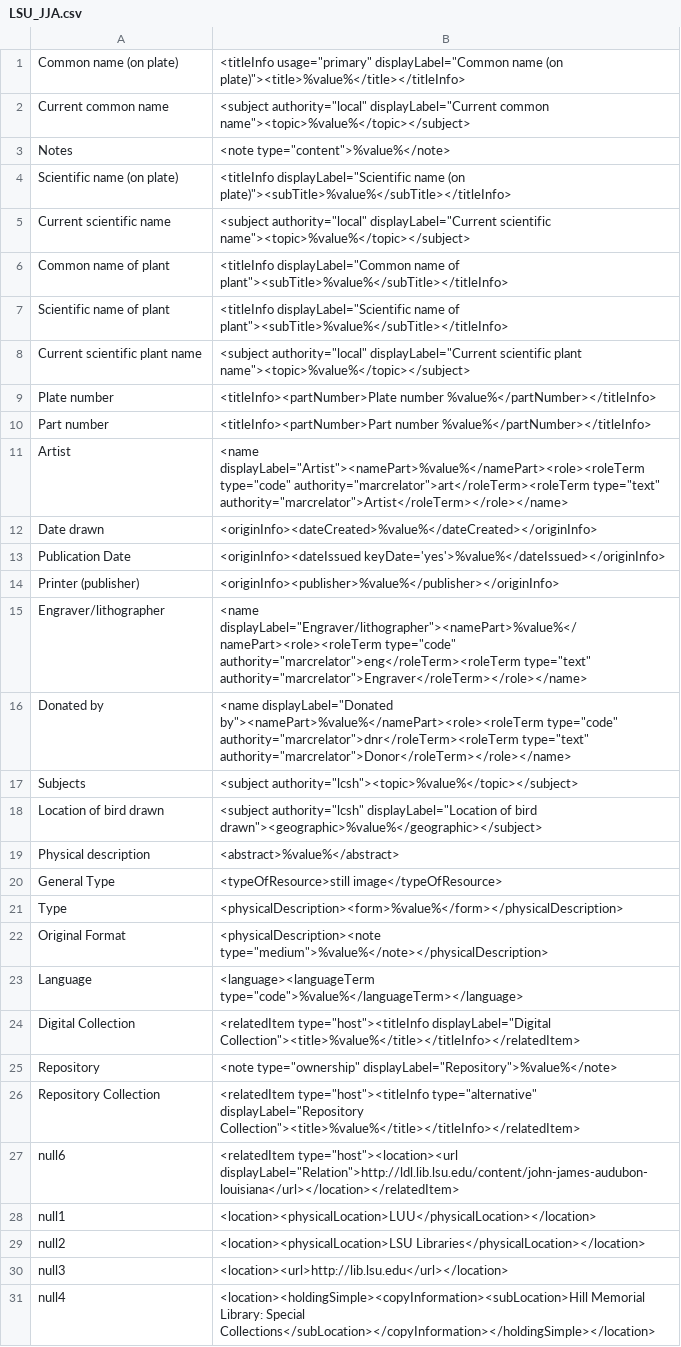
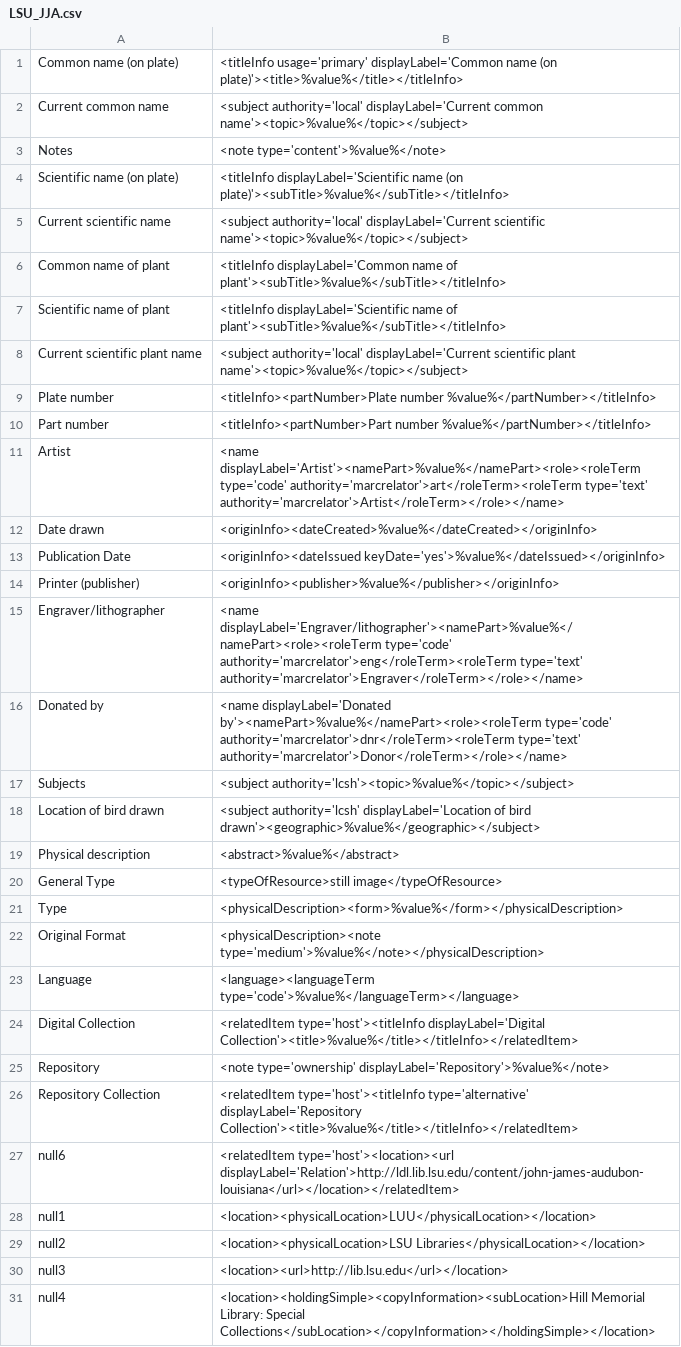
Before and after one commit to MarcusBarnes/mik, a CSV file: extras/lsu/mappings_files/LSU_JJA.csv, drawn as a sheet; only a part is shown; the diff covers the shown part only.

```diff
--- a/extras/lsu/mappings_files/LSU_JJA.csv
+++ b/extras/lsu/mappings_files/LSU_JJA.csv
@@ -1,8 +1,8 @@
-Common name (on plate),<titleInfo usage="primary" displayLabel="Common name (on plate)"><title>%value%</title></titleInfo>
-Current common name,<subject authority="local" displayLabel="Current common name"><topic>%value%</topic></subject>
-Notes,<note type="content">%value%</note>
-Scientific name (on plate),<titleInfo displayLabel="Scientific name (on plate)"><subTitle>%value%</subTitle></titleInfo>
-Current scientific name,<subject authority="local" displayLabel="Current scientific name"><topic>%value%</topic></subject>
-Common name of plant,<titleInfo displayLabel="Common name of plant"><subTitle>%value%</subTitle></titleInfo>
-Scientific name of plant,<titleInfo displayLabel="Scientific name of plant"><subTitle>%value%</subTitle></titleInfo>
-Current scientific plant name,<subject authority="local" displayLabel="Current scientific plant name"><topic>%value%</topic></subject>
+Common name (on plate),"<titleInfo usage='primary' displayLabel='Common name (on plate)'><title>%value%</title></titleInfo>"
+Current common name,"<subject authority='local' displayLabel='Current common name'><topic>%value%</topic></subject>"
+Notes,"<note type='content'>%value%</note>"
+Scientific name (on plate),"<titleInfo displayLabel='Scientific name (on plate)'><subTitle>%value%</subTitle></titleInfo>"
+Current scientific name,"<subject authority='local' displayLabel='Current scientific name'><topic>%value%</topic></subject>"
+Common name of plant,"<titleInfo displayLabel='Common name of plant'><subTitle>%value%</subTitle></titleInfo>"
+Scientific name of plant,"<titleInfo displayLabel='Scientific name of plant'><subTitle>%value%</subTitle></titleInfo>"
+Current scientific plant name,"<subject authority='local' displayLabel='Current scientific plant name'><topic>%value%</topic></subject>"
@@ -11 +11 @@ Part number,<titleInfo><partNumber>Part number %value%</partNumber></titleInfo>
-Artist,<name displayLabel="Artist"><namePart>%value%</namePart><role><roleTerm type="code" authority="marcrelator">art</roleTerm><roleTerm type="text" authority="marcrelator">Artist</roleTerm></role></name>
+Artist,"<name displayLabel='Artist'><namePart>%value%</namePart><role><roleTerm type='code' authority='marcrelator'>art</roleTerm><roleTerm type='text' authority='marcrelator'>Artist</roleTerm></role></name>"
@@ -15,4 +15,4 @@ Printer (publisher),<originInfo><publisher>%value%</publisher></originInfo>
-Engraver/lithographer,<name displayLabel="Engraver/lithographer"><namePart>%value%</namePart><role><roleTerm type="code" authority="marcrelator">eng</roleTerm><roleTerm type="text" authority="marcrelator">Engraver</roleTerm></role></name>
-Donated by,<name displayLabel="Donated by"><namePart>%value%</namePart><role><roleTerm type="code" authority="marcrelator">dnr</roleTerm><roleTerm type="text" authority="marcrelator">Donor</roleTerm></role></name>
-Subjects,<subject authority="lcsh"><topic>%value%</topic></subject>
-Location of bird drawn,<subject authority="lcsh" displayLabel="Location of bird drawn"><geographic>%value%</geographic></subject>
+Engraver/lithographer,"<name displayLabel='Engraver/lithographer'><namePart>%value%</namePart><role><roleTerm type='code' authority='marcrelator'>eng</roleTerm><roleTerm type='text' authority='marcrelator'>Engraver</roleTerm></role></name>"
+Donated by,"<name displayLabel='Donated by'><namePart>%value%</namePart><role><roleTerm type='code' authority='marcrelator'>dnr</roleTerm><roleTerm type='text' authority='marcrelator'>Donor</roleTerm></role></name>"
+Subjects,"<subject authority='lcsh'><topic>%value%</topic></subject>"
+Location of bird drawn,"<subject authority='lcsh' displayLabel='Location of bird drawn'><geographic>%value%</geographic></subject>"
@@ -22,6 +22,6 @@ Type,<physicalDescription><form>%value%</form></physicalDescription>
-Original Format,<physicalDescription><note type="medium">%value%</note></physicalDescription>
-Language,<language><languageTerm type="code">%value%</languageTerm></language>
-Digital Collection,<relatedItem type="host"><titleInfo displayLabel="Digital Collection"><title>%value%</title></titleInfo></relatedItem>
-Repository,<note type="ownership" displayLabel="Repository">%value%</note>
-Repository Collection,<relatedItem type="host"><titleInfo type="alternative" displayLabel="Repository Collection"><title>%value%</title></titleInfo></relatedItem>
-null6,<relatedItem type="host"><location><url displayLabel="Relation">http://ldl.lib.lsu.edu/content/john-james-audubon-louisiana</url></location></relatedItem>
+Original Format,"<physicalDescription><note type='medium'>%value%</note></physicalDescription>"
+Language,"<language><languageTerm type='code'>%value%</languageTerm></language>"
+Digital Collection,"<relatedItem type='host'><titleInfo displayLabel='Digital Collection'><title>%value%</title></titleInfo></relatedItem>"
+Repository,"<note type='ownership' displayLabel='Repository'>%value%</note>"
+Repository Collection,"<relatedItem type='host'><titleInfo type='alternative' displayLabel='Repository Collection'><title>%value%</title></titleInfo></relatedItem>"
+null6,"<relatedItem type='host'><location><url displayLabel='Relation'>http://ldl.lib.lsu.edu/content/john-james-audubon-louisiana</url></location></relatedItem>"
```
Also changed, not shown: 5 edited cells elsewhere in this file, extras/lsu/mappings_files/LSU_HPL.csv, extras/lsu/mappings_files/p15140coll16.csv, 9 other files.
